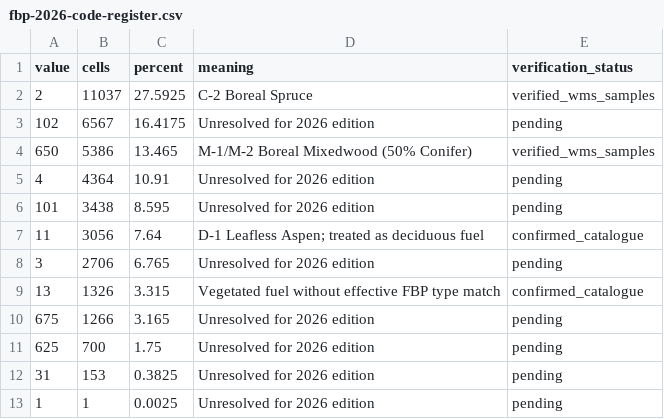
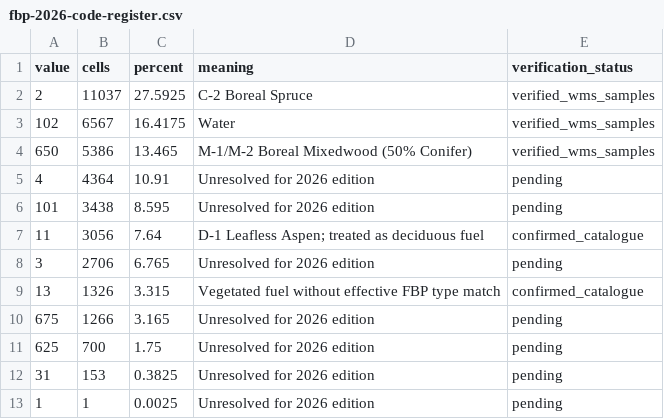
Before and after one commit to richardjpurcell/wildfire-exposure-uncertainty, a CSV file: docs/datasets/fbp-2026-code-register.csv, drawn as a sheet.

Commit message:
Verify 2026 FBP code 102 as Water

```diff
--- a/docs/datasets/fbp-2026-code-register.csv
+++ b/docs/datasets/fbp-2026-code-register.csv
@@ -2,3 +2,3 @@ value,cells,percent,meaning,verification_status
 2,11037,27.5925,C-2 Boreal Spruce,verified_wms_samples
-102,6567,16.4175,Unresolved for 2026 edition,pending
+102,6567,16.4175,Water,verified_wms_samples
 650,5386,13.465,M-1/M-2 Boreal Mixedwood (50% Conifer),verified_wms_samples
```
